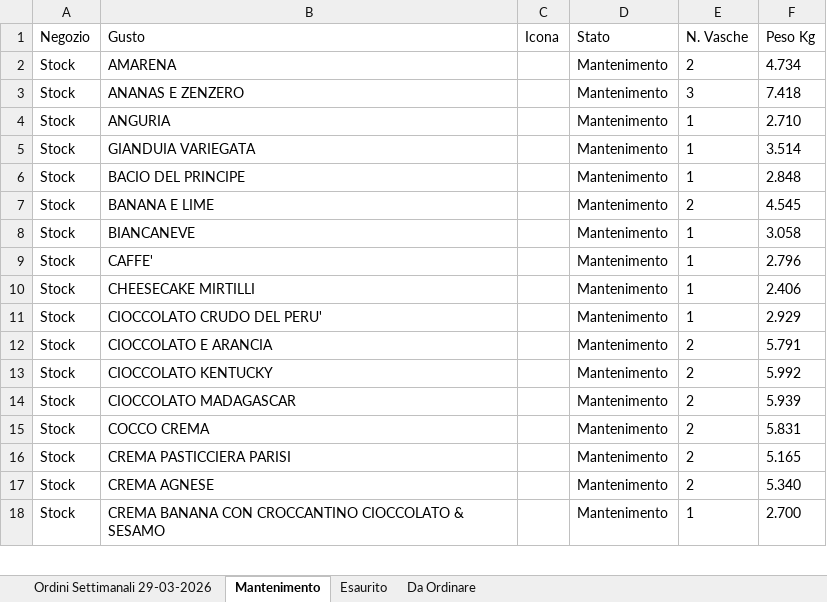
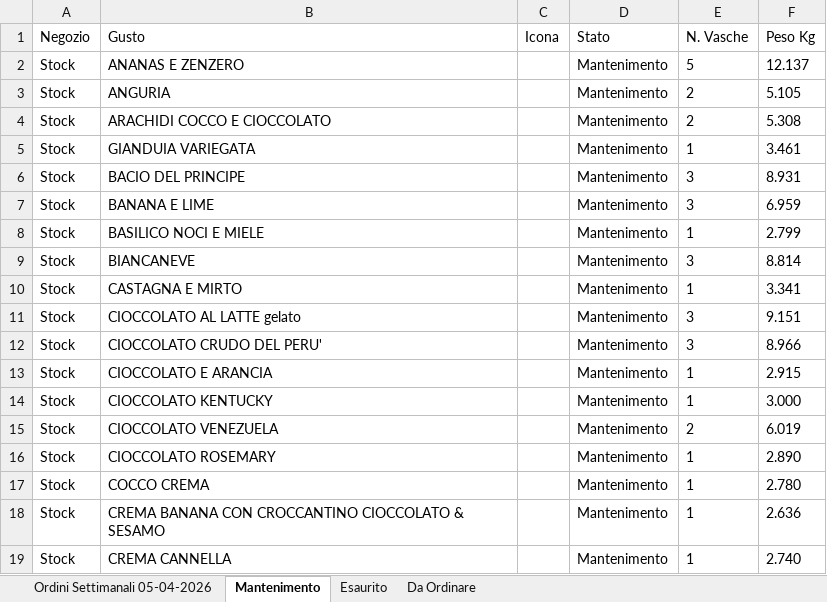
Before and after one commit to miladreihanpour-programmer/fatamorgana, an Excel workbook: output/shocapp_report.xlsx, sheet Mantenimento, drawn as a sheet; only a part is shown; values as stored, in another font and other column widths than the file's, no borders; removed rows and columns are numbered as before the commit, all else as after; the diff covers the shown part only; the diff names each change by its address in the sheet, - before the commit and + after, or states it on an @@ line.

```diff
--- a/output/shocapp_report.xlsx (sheet Mantenimento)
+++ b/output/shocapp_report.xlsx (sheet Mantenimento)
-sheet tab: Ordini Settimanali 29-03-2026
+sheet tab: Ordini Settimanali 05-04-2026
-row 2: Stock | AMARENA |  | Mantenimento | 2 | 4.734
-E2 (N. Vasche): 3
+E2 (N. Vasche): 5
-F2 (Peso Kg): 7.418
+F2 (Peso Kg): 12.137
-E3 (N. Vasche): 1
+E3 (N. Vasche): 2
-F3 (Peso Kg): 2.710
+F3 (Peso Kg): 5.105
+row 4: Stock | ARACHIDI COCCO E CIOCCOLATO |  | Mantenimento | 2 | 5.308
-F5 (Peso Kg): 3.514
+F5 (Peso Kg): 3.461
-E6 (N. Vasche): 1
+E6 (N. Vasche): 3
-F6 (Peso Kg): 2.848
+F6 (Peso Kg): 8.931
-E7 (N. Vasche): 2
+E7 (N. Vasche): 3
-F7 (Peso Kg): 4.545
+F7 (Peso Kg): 6.959
+row 8: Stock | BASILICO NOCI E MIELE |  | Mantenimento | 1 | 2.799
-E9 (N. Vasche): 1
+E9 (N. Vasche): 3
-F9 (Peso Kg): 3.058
+F9 (Peso Kg): 8.814
-row 9: Stock | CAFFE' |  | Mantenimento | 1 | 2.796
-B10 (Gusto): CHEESECAKE MIRTILLI
+B10 (Gusto): CASTAGNA E MIRTO
-F10 (Peso Kg): 2.406
+F10 (Peso Kg): 3.341
+row 11: Stock | CIOCCOLATO AL LATTE gelato |  | Mantenimento | 3 | 9.151
-E12 (N. Vasche): 1
+E12 (N. Vasche): 3
-F12 (Peso Kg): 2.929
+F12 (Peso Kg): 8.966
-E13:E14 (N. Vasche): 2
+E13:E14 (N. Vasche): 1
-F13 (Peso Kg): 5.791
+F13 (Peso Kg): 2.915
-F14 (Peso Kg): 5.992
+F14 (Peso Kg): 3.000
-B15 (Gusto): CIOCCOLATO MADAGASCAR
+B15 (Gusto): CIOCCOLATO VENEZUELA
-F15 (Peso Kg): 5.939
+F15 (Peso Kg): 6.019
+row 16: Stock | CIOCCOLATO ROSEMARY |  | Mantenimento | 1 | 2.890
-E17 (N. Vasche): 2
+E17 (N. Vasche): 1
-F17 (Peso Kg): 5.831
+F17 (Peso Kg): 2.780
-row 16: Stock | CREMA PASTICCIERA PARISI |  | Mantenimento | 2 | 5.165
-row 17: Stock | CREMA AGNESE |  | Mantenimento | 2 | 5.340
-F18 (Peso Kg): 2.700
+F18 (Peso Kg): 2.636
+row 19: Stock | CREMA CANNELLA |  | Mantenimento | 1 | 2.740
```
Also changed, not shown: 8 added rows, 7 removed rows and 63 edited cells elsewhere in this sheet, sheet Esaurito, sheet Da Ordinare, sheet Ordini Settimanali 05-04-2026, output/shocapp_da_ordinare.xlsx, output/shocapp_esaurito_7giorni.xlsx, 5 other files.
